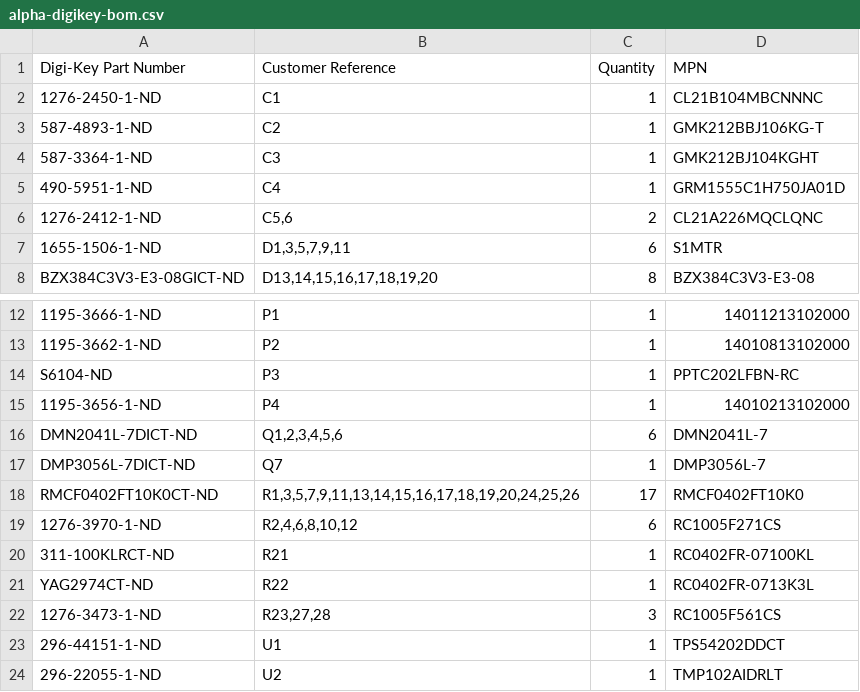
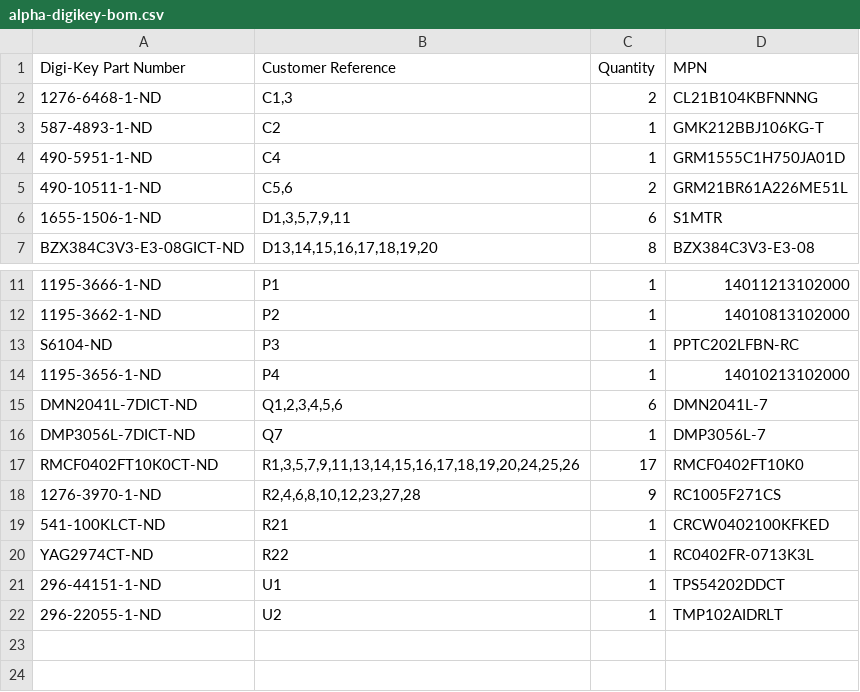
Before and after one commit to jonnor/UnlockOslo, a CSV file: hardware/alpha-3/production/alpha-digikey-bom.csv, drawn as a sheet; only a part is shown, gaps mark what is left out.

Commit message:
hardware: Update components to available ones
Also only store one BOM CSV, since Digikey handles quantity

```diff
--- a/hardware/alpha-3/production/alpha-digikey-bom.csv
+++ b/hardware/alpha-3/production/alpha-digikey-bom.csv
@@ -1,7 +1,6 @@
 Digi-Key Part Number,Customer Reference,Quantity,MPN
-1276-2450-1-ND,C1,1,CL21B104MBCNNNC
+1276-6468-1-ND,"C1,3",2,CL21B104KBFNNNG
 587-4893-1-ND,C2,1,GMK212BBJ106KG-T
-587-3364-1-ND,C3,1,GMK212BJ104KGHT
 490-5951-1-ND,C4,1,GRM1555C1H750JA01D
-1276-2412-1-ND,"C5,6",2,CL21A226MQCLQNC
+490-10511-1-ND,"C5,6",2,GRM21BR61A226ME51L
 1655-1506-1-ND,"D1,3,5,7,9,11",6,S1MTR
@@ -18,6 +17,5 @@ DMP3056L-7DICT-ND,Q7,1,DMP3056L-7
 RMCF0402FT10K0CT-ND,"R1,3,5,7,9,11,13,14,15,16,17,18,19,20,24,25,26",17,RMCF0402FT10K0
-1276-3970-1-ND,"R2,4,6,8,10,12",6,RC1005F271CS
-311-100KLRCT-ND,R21,1,RC0402FR-07100KL
+1276-3970-1-ND,"R2,4,6,8,10,12,23,27,28",9,RC1005F271CS
+541-100KLCT-ND,R21,1,CRCW0402100KFKED
 YAG2974CT-ND,R22,1,RC0402FR-0713K3L
-1276-3473-1-ND,"R23,27,28",3,RC1005F561CS
 296-44151-1-ND,U1,1,TPS54202DDCT
```
Also changed, not shown: 6 other files.
